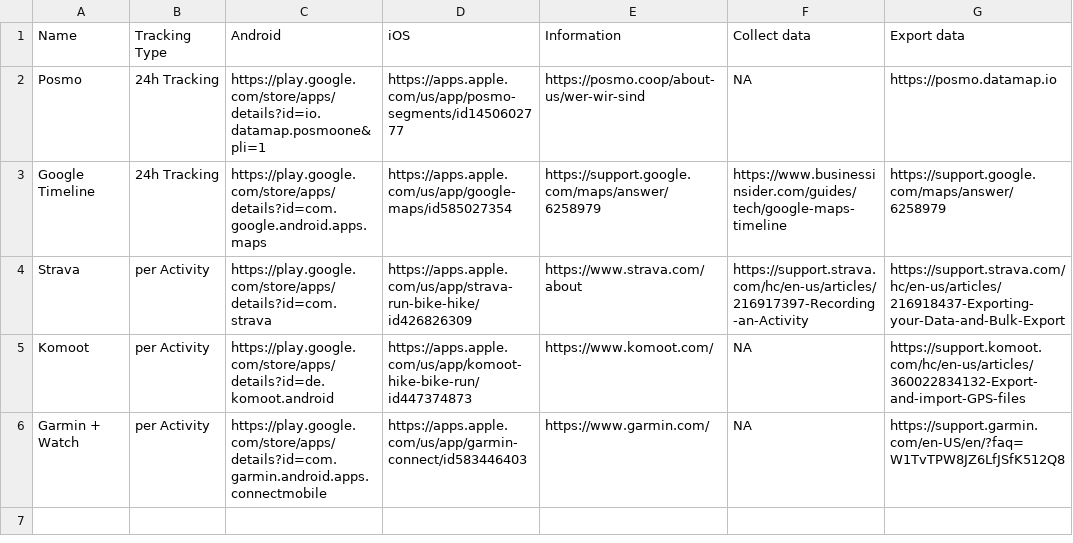
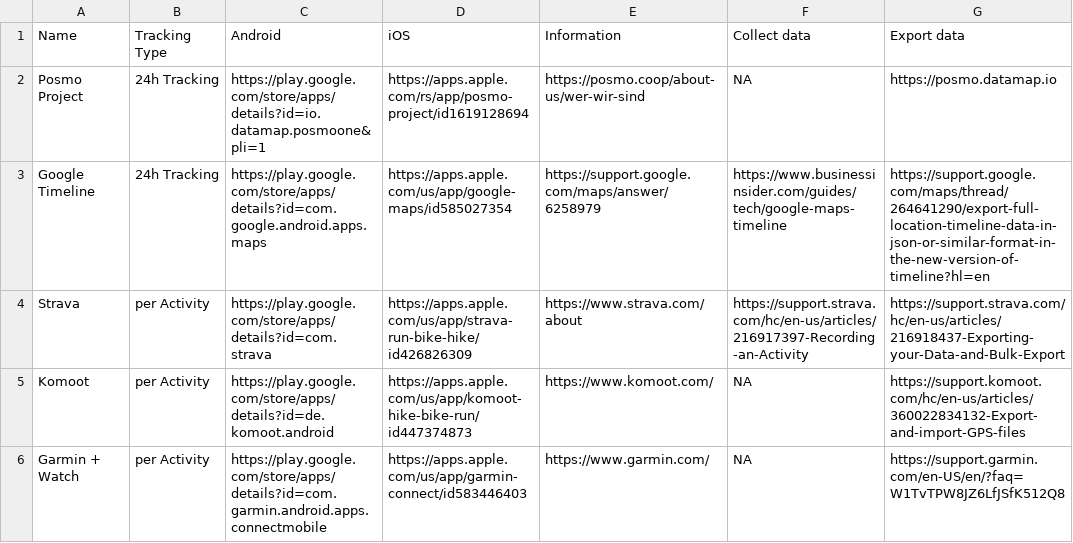
Before and after one commit to ComputationalMovementAnalysis/FS25, a CSV file: data-collection.csv, drawn as a sheet.

```diff
--- a/data-collection.csv
+++ b/data-collection.csv
@@ -1,4 +1,4 @@
 Name,Tracking Type,Android,iOS,Information,Collect data,Export data
-Posmo,24h Tracking,https://play.google.com/store/apps/details?id=io.datamap.posmoone&pli=1,https://apps.apple.com/us/app/posmo-segments/id1450602777,https://posmo.coop/about-us/wer-wir-sind,NA,https://posmo.datamap.io
-Google Timeline,24h Tracking,https://play.google.com/store/apps/details?id=com.google.android.apps.maps,https://apps.apple.com/us/app/google-maps/id585027354,https://support.google.com/maps/answer/6258979,https://www.businessinsider.com/guides/tech/google-maps-timeline,https://support.google.com/maps/answer/6258979
+Posmo Project,24h Tracking,https://play.google.com/store/apps/details?id=io.datamap.posmoone&pli=1,https://apps.apple.com/rs/app/posmo-project/id1619128694,https://posmo.coop/about-us/wer-wir-sind,NA,https://posmo.datamap.io
+Google Timeline,24h Tracking,https://play.google.com/store/apps/details?id=com.google.android.apps.maps,https://apps.apple.com/us/app/google-maps/id585027354,https://support.google.com/maps/answer/6258979,https://www.businessinsider.com/guides/tech/google-maps-timeline,https://support.google.com/maps/thread/264641290/export-full-location-timeline-data-in-json-or-similar-format-in-the-new-version-of-timeline?hl=en
 Strava,per Activity,https://play.google.com/store/apps/details?id=com.strava,https://apps.apple.com/us/app/strava-run-bike-hike/id426826309,https://www.strava.com/about,https://support.strava.com/hc/en-us/articles/216917397-Recording-an-Activity,https://support.strava.com/hc/en-us/articles/216918437-Exporting-your-Data-and-Bulk-Export
```
Also changed, not shown: 9 other files.
